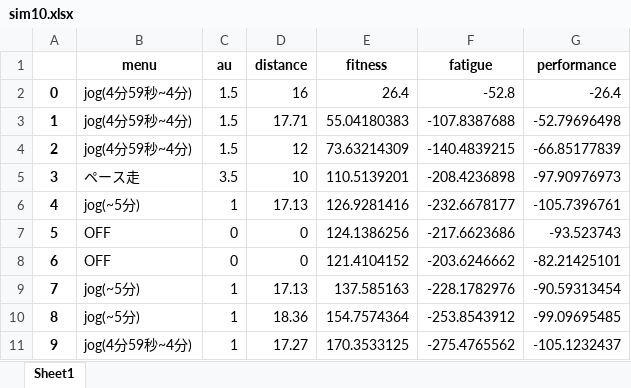
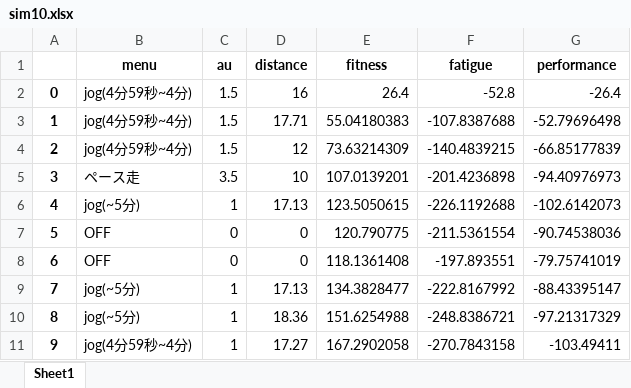
Before and after one commit to ShionTerunaga/simulation, an Excel workbook: sim10/sim10.xlsx, sheet Sheet1, drawn as a sheet; values as stored, in another font and other column widths than the file's, no borders; the diff names each change by its address in the sheet, - before the commit and + after, or states it on an @@ line.

```diff
--- a/sim10/sim10.xlsx (sheet Sheet1)
+++ b/sim10/sim10.xlsx (sheet Sheet1)
-E5 (fitness): 110.5139201
+E5 (fitness): 107.0139201
-F5 (fatigue): -208.4236898
+F5 (fatigue): -201.4236898
-G5 (performance): -97.90976973
+G5 (performance): -94.40976973
-E6 (fitness): 126.9281416
+E6 (fitness): 123.5050615
-F6 (fatigue): -232.6678177
+F6 (fatigue): -226.1192688
-G6 (performance): -105.7396761
+G6 (performance): -102.6142073
-E7 (fitness): 124.1386256
+E7 (fitness): 120.790775
-F7 (fatigue): -217.6623686
+F7 (fatigue): -211.5361554
-G7 (performance): -93.523743
+G7 (performance): -90.74538036
-E8 (fitness): 121.4104152
+E8 (fitness): 118.1361408
-F8 (fatigue): -203.6246662
+F8 (fatigue): -197.893551
-G8 (performance): -82.21425101
+G8 (performance): -79.75741019
-E9 (fitness): 137.585163
+E9 (fitness): 134.3828477
-F9 (fatigue): -228.1782976
+F9 (fatigue): -222.8167992
-G9 (performance): -90.59313454
+G9 (performance): -88.43395147
-E10 (fitness): 154.7574364
+E10 (fitness): 151.6254988
-F10 (fatigue): -253.8543912
+F10 (fatigue): -248.8386721
-G10 (performance): -99.09695485
+G10 (performance): -97.21317329
-E11 (fitness): 170.3533125
+E11 (fitness): 167.2902058
-F11 (fatigue): -275.4765562
+F11 (fatigue): -270.7843158
-G11 (performance): -105.1232437
+G11 (performance): -103.49411
```
Also changed, not shown: 2 other files.
